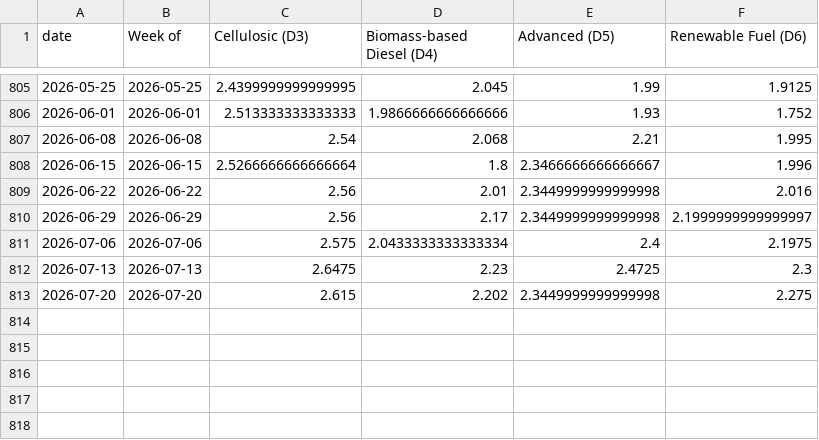
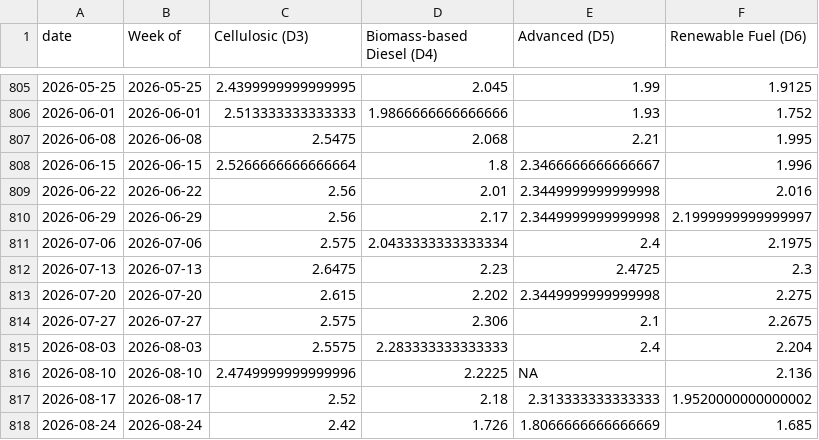
Before and after one commit to hruck/growthenergy-dashboard-data, a CSV file: rins/rin_weekly_by_dcode.csv, drawn as a sheet; only a part is shown, gaps mark what is left out.

```diff
--- a/rins/rin_weekly_by_dcode.csv
+++ b/rins/rin_weekly_by_dcode.csv
@@ -806,3 +806,3 @@ date,Week of,Cellulosic (D3),Biomass-based Diesel (D4),Advanced (D5),Renewable F
 2026-06-01,2026-06-01,2.513333333333333,1.9866666666666666,1.93,1.752
-2026-06-08,2026-06-08,2.54,2.068,2.21,1.995
+2026-06-08,2026-06-08,2.5475,2.068,2.21,1.995
 2026-06-15,2026-06-15,2.5266666666666664,1.8,2.3466666666666667,1.996
@@ -813 +813,6 @@ date,Week of,Cellulosic (D3),Biomass-based Diesel (D4),Advanced (D5),Renewable F
 2026-07-20,2026-07-20,2.615,2.202,2.3449999999999998,2.275
+2026-07-27,2026-07-27,2.575,2.306,2.1,2.2675
+2026-08-03,2026-08-03,2.5575,2.283333333333333,2.4,2.204
+2026-08-10,2026-08-10,2.4749999999999996,2.2225,NA,2.136
+2026-08-17,2026-08-17,2.52,2.18,2.313333333333333,1.9520000000000002
+2026-08-24,2026-08-24,2.42,1.726,1.8066666666666669,1.685
```
Also changed, not shown: rins/rin_annual_by_dcode.csv, rins/rin_gas_wti_weekly.csv, 1 other file.
